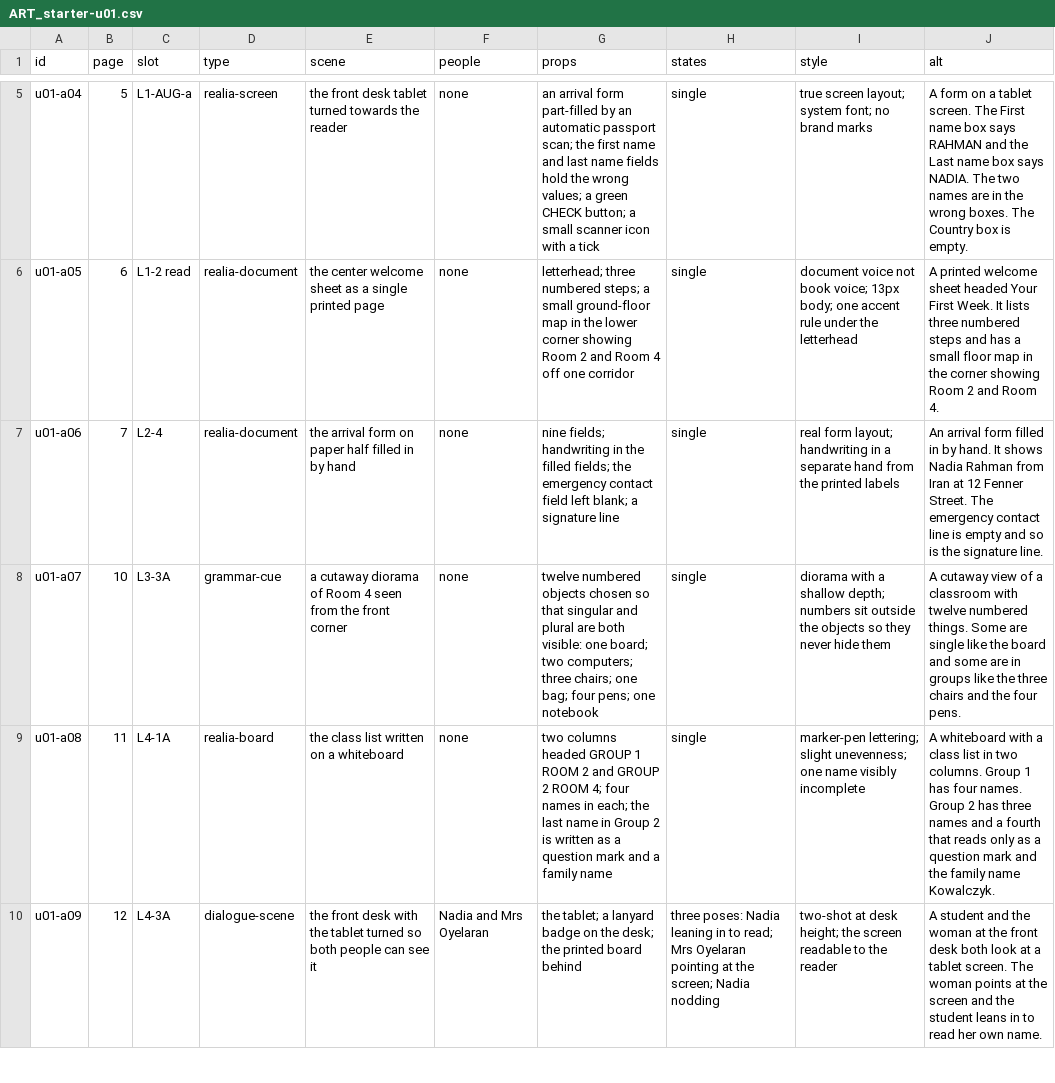
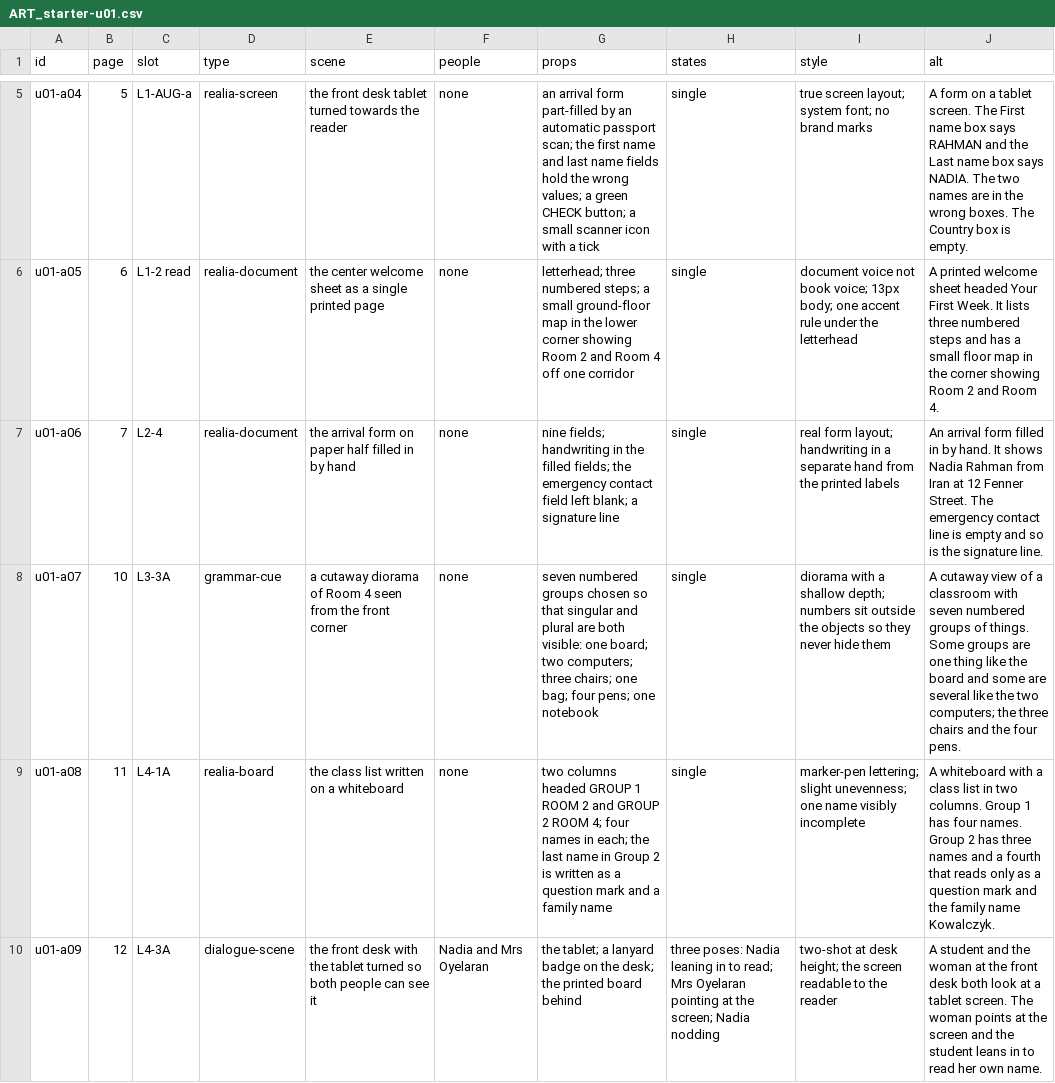
Before and after one commit to kareemkhorbatli101/Animated-Courses, a CSV file: wayfinder/starter/u01/ART_starter-u01.csv, drawn as a sheet; only a part is shown, gaps mark what is left out.

```diff
--- a/wayfinder/starter/u01/ART_starter-u01.csv
+++ b/wayfinder/starter/u01/ART_starter-u01.csv
@@ -7,3 +7,3 @@ u01-a05,6,L1-2 read,realia-document,the center welcome sheet as a single printed
 u01-a06,7,L2-4,realia-document,the arrival form on paper half filled in by hand,none,nine fields; handwriting in the filled fields; the emergency contact field left blank; a signature line,single,real form layout; handwriting in a separate hand from the printed labels,An arrival form filled in by hand. It shows Nadia Rahman from Iran at 12 Fenner Street. The emergency contact line is empty and so is the signature line.
-u01-a07,10,L3-3A,grammar-cue,a cutaway diorama of Room 4 seen from the front corner,none,twelve numbered objects chosen so that singular and plural are both visible: one board; two computers; three chairs; one bag; four pens; one notebook,single,diorama with a shallow depth; numbers sit outside the objects so they never hide them,A cutaway view of a classroom with twelve numbered things. Some are single like the board and some are in groups like the three chairs and the four pens.
+u01-a07,10,L3-3A,grammar-cue,a cutaway diorama of Room 4 seen from the front corner,none,seven numbered groups chosen so that singular and plural are both visible: one board; two computers; three chairs; one bag; four pens; one notebook,single,diorama with a shallow depth; numbers sit outside the objects so they never hide them,A cutaway view of a classroom with seven numbered groups of things. Some groups are one thing like the board and some are several like the two computers; the three chairs and the four pens.
 u01-a08,11,L4-1A,realia-board,the class list written on a whiteboard,none,two columns headed GROUP 1 ROOM 2 and GROUP 2 ROOM 4; four names in each; the last name in Group 2 is written as a question mark and a family name,single,marker-pen lettering; slight unevenness; one name visibly incomplete,A whiteboard with a class list in two columns. Group 1 has four names. Group 2 has three names and a fourth that reads only as a question mark and the family name Kowalczyk.
```
Also changed, not shown: 1 other file.
